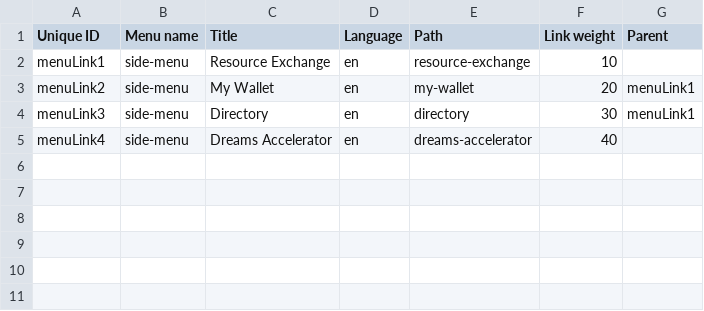
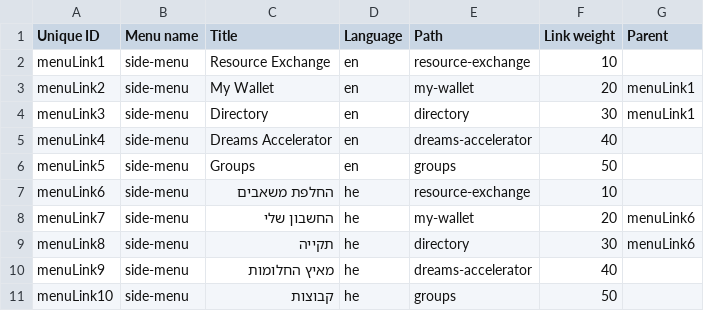
Before and after one commit to Gizra/kaveret7, a CSV file: kaveret/modules/custom/kaveret_migrate/csv/menu/menu-links.csv, drawn as a sheet.

Commit message:
Add hebrew links.

```diff
--- a/kaveret/modules/custom/kaveret_migrate/csv/menu/menu-links.csv
+++ b/kaveret/modules/custom/kaveret_migrate/csv/menu/menu-links.csv
@@ -5 +5,7 @@ menuLink3,side-menu,Directory,en,directory,30,menuLink1
 menuLink4,side-menu,Dreams Accelerator,en,dreams-accelerator,40,
+menuLink5,side-menu,Groups,en,groups,50,
+menuLink6,side-menu,החלפת משאבים,he,resource-exchange,10,
+menuLink7,side-menu,החשבון שלי,he,my-wallet,20,menuLink6
+menuLink8,side-menu,תקייה,he,directory,30,menuLink6
+menuLink9,side-menu,מאיץ החלומות,he,dreams-accelerator,40,
+menuLink10,side-menu,קבוצות,he,groups,50,
```
